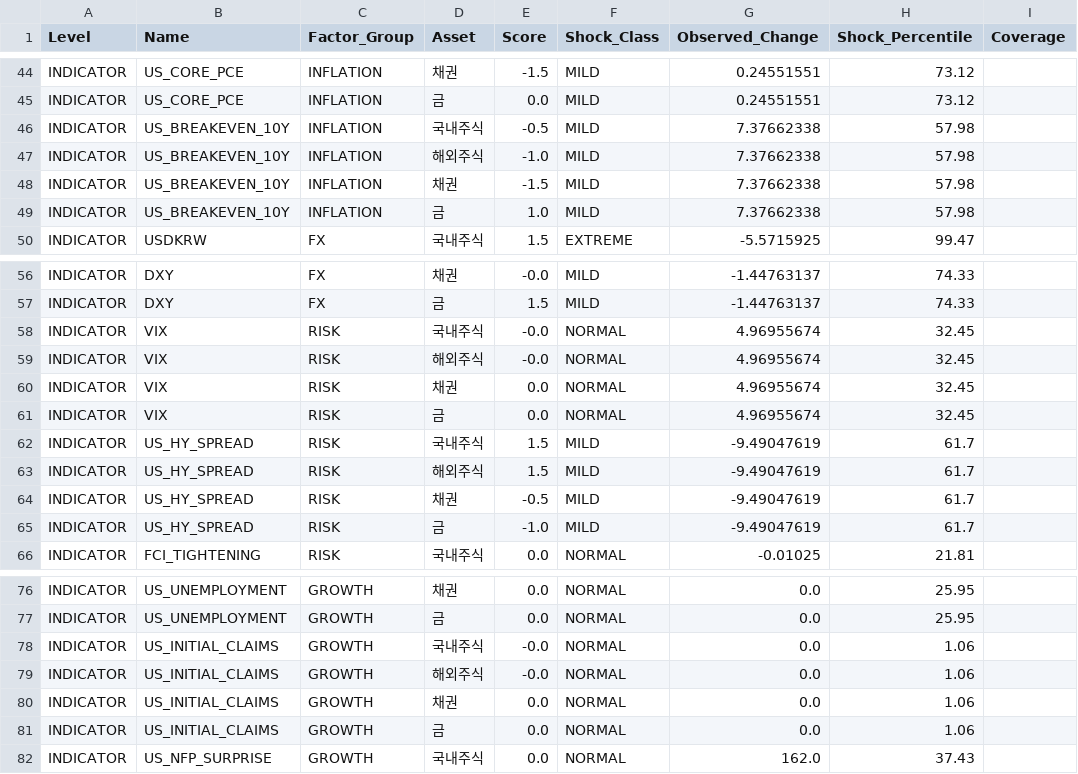
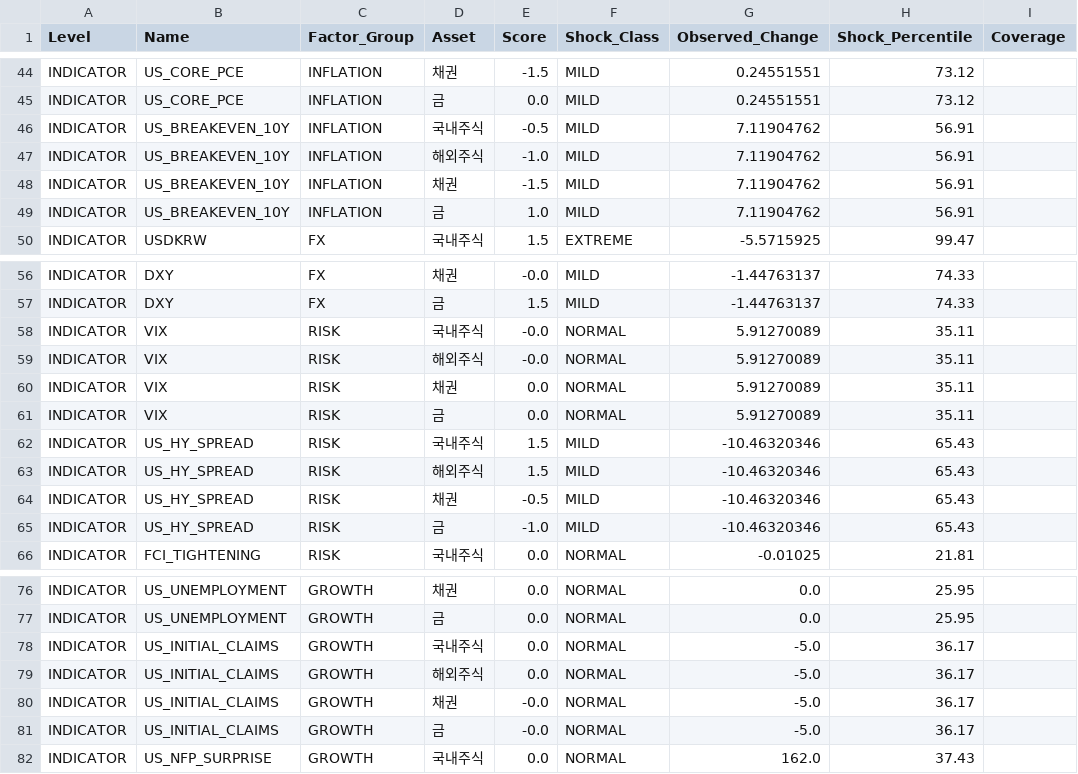
Before and after one commit to mia2628/portfolio_intelligence, a CSV file: data/step03_results.csv, drawn as a sheet; only a part is shown, gaps mark what is left out; the diff names each change by its address in the sheet, - before the commit and + after, or states it on an @@ line.

```diff
--- a/data/step03_results.csv
+++ b/data/step03_results.csv
-G46:G49 (Observed_Change): 7.37662338
+G46:G49 (Observed_Change): 7.11904762
-H46:H49 (Shock_Percentile): 57.98
+H46:H49 (Shock_Percentile): 56.91
-G58:G61 (Observed_Change): 4.96955674
+G58:G61 (Observed_Change): 5.91270089
-H58:H61 (Shock_Percentile): 32.45
+H58:H61 (Shock_Percentile): 35.11
-G62:G65 (Observed_Change): -9.49047619
+G62:G65 (Observed_Change): -10.46320346
-H62:H65 (Shock_Percentile): 61.7
+H62:H65 (Shock_Percentile): 65.43
-E78:E79 (Score): -0.0
+E78:E79 (Score): 0.0
-G78:G81 (Observed_Change): 0.0
+G78:G81 (Observed_Change): -5.0
-H78:H81 (Shock_Percentile): 1.06
+H78:H81 (Shock_Percentile): 36.17
-E80:E81 (Score): 0.0
+E80:E81 (Score): -0.0
```
Also changed, not shown: data/historical/historical_data.csv, data/step03_market_inputs.csv, 8 other files.
